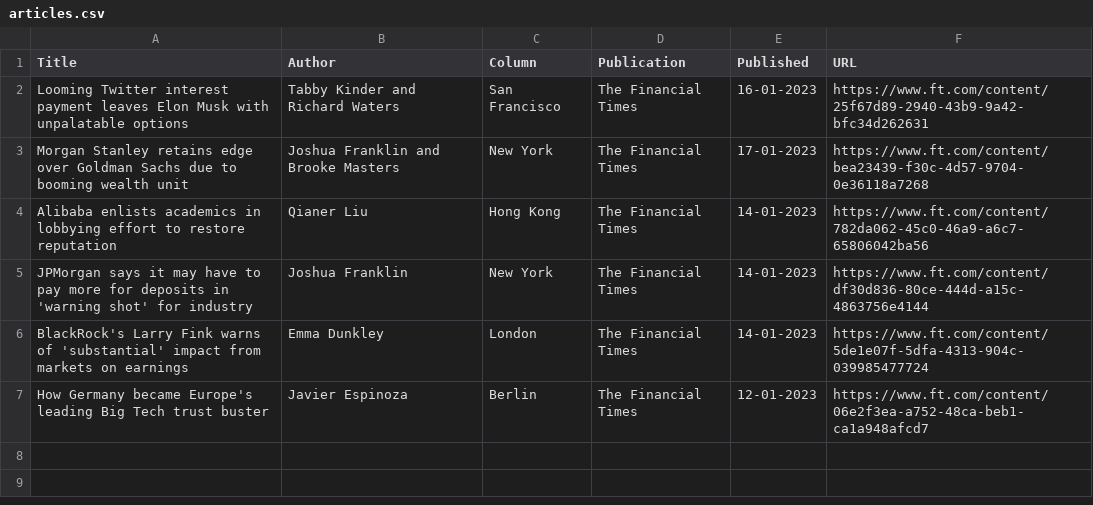
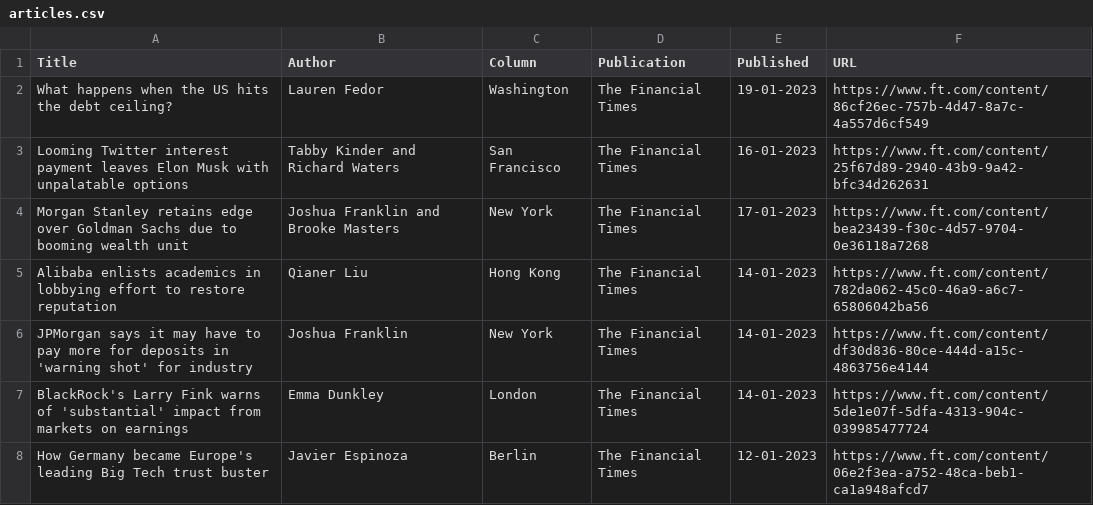
Before and after one commit to jaymarichua/ft-metadata, a CSV file: articles.csv, drawn as a sheet.

Commit message:
Update articles.csv

```diff
--- a/articles.csv
+++ b/articles.csv
@@ -1,2 +1,3 @@
 Title, Author, Column, Publication, Published, URL
+What happens when the US hits the debt ceiling?, Lauren Fedor, Washington, The Financial Times, 19-01-2023, https://www.ft.com/content/86cf26ec-757b-4d47-8a7c-4a557d6cf549
 Looming Twitter interest payment leaves Elon Musk with unpalatable options, Tabby Kinder and Richard Waters, San Francisco, The Financial Times, 16-01-2023, https://www.ft.com/content/25f67d89-2940-43b9-9a42-bfc34d262631
```
